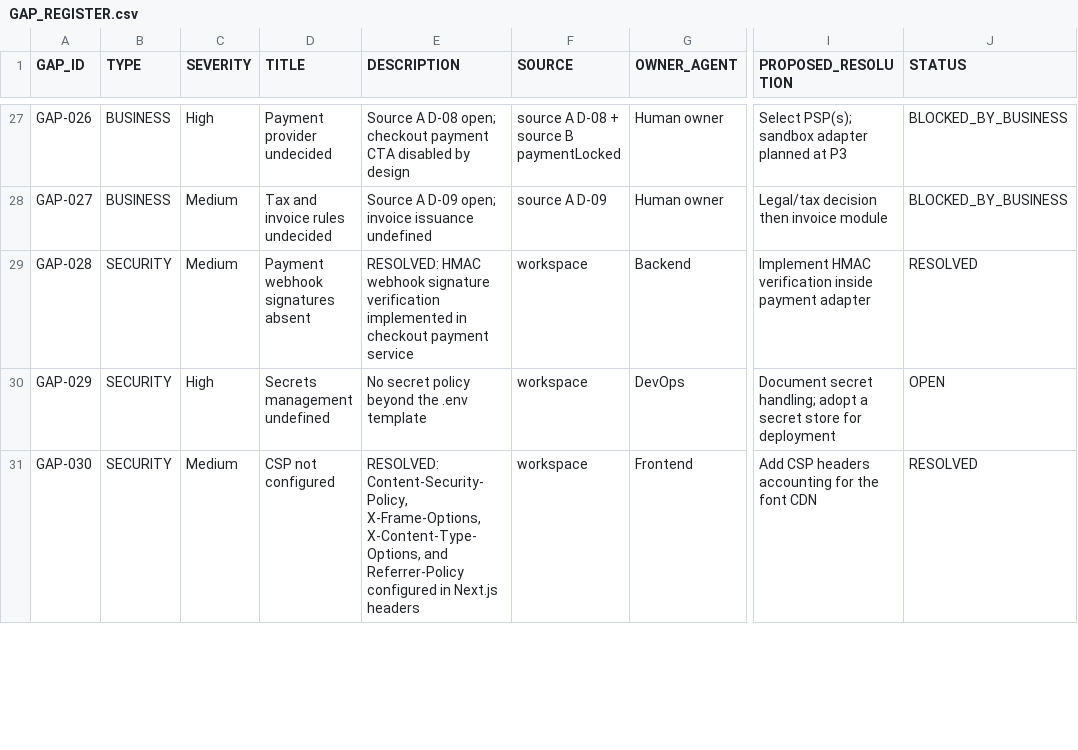
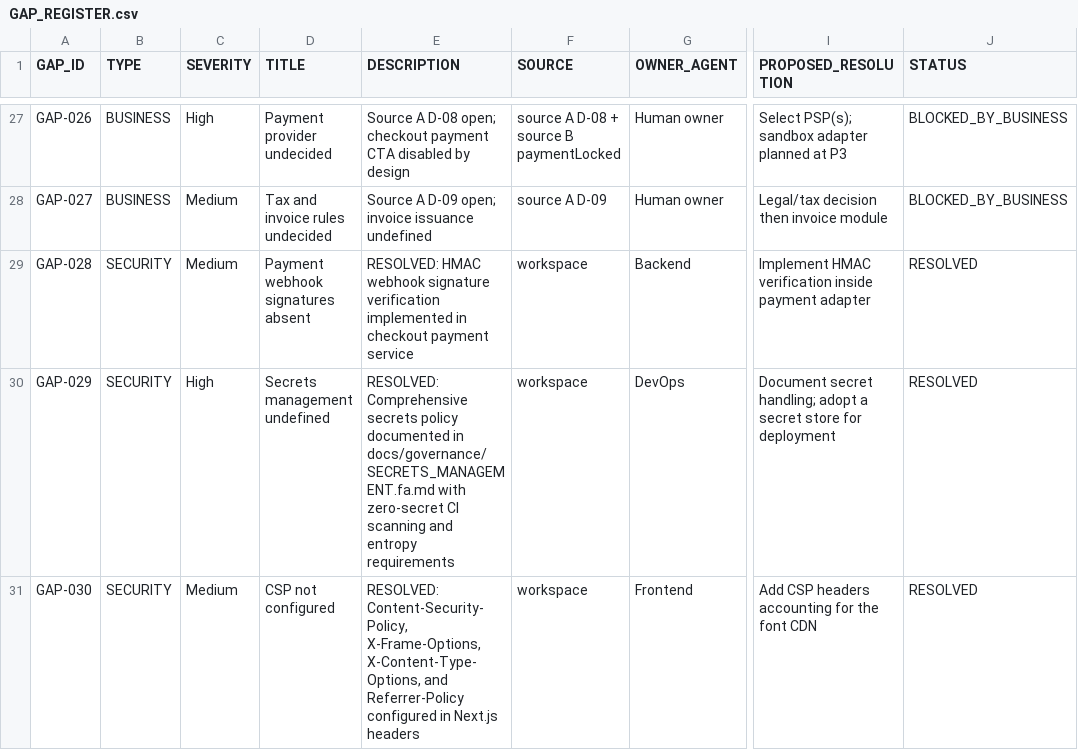
Before and after one commit to rezamovaheddi/brand-commerce, a CSV file: docs/audit/GAP_REGISTER.csv, drawn as a sheet; only a part is shown, gaps mark what is left out; the diff covers the shown part only; the diff names each change by its address in the sheet, - before the commit and + after, or states it on an @@ line.

```diff
--- a/docs/audit/GAP_REGISTER.csv
+++ b/docs/audit/GAP_REGISTER.csv
-E30 (DESCRIPTION): No secret policy beyond the .env template
+E30 (DESCRIPTION): RESOLVED: Comprehensive secrets policy documented in docs/governance/SECRETS_MANAGEMENT.fa.md with zero-secret CI scanning and entropy requirements
-J30 (STATUS): OPEN
+J30 (STATUS): RESOLVED
```
Also changed, not shown: 8 edited cells elsewhere in this file, docs/execution/SPRINT_BACKLOG.csv, 31 other files.
